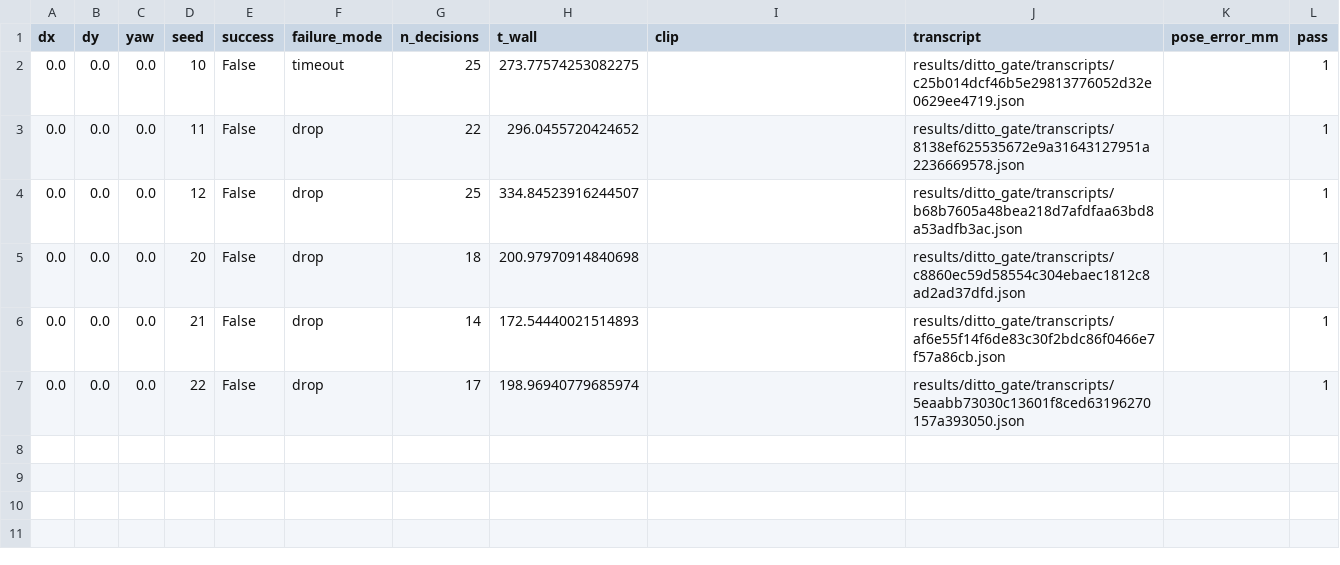
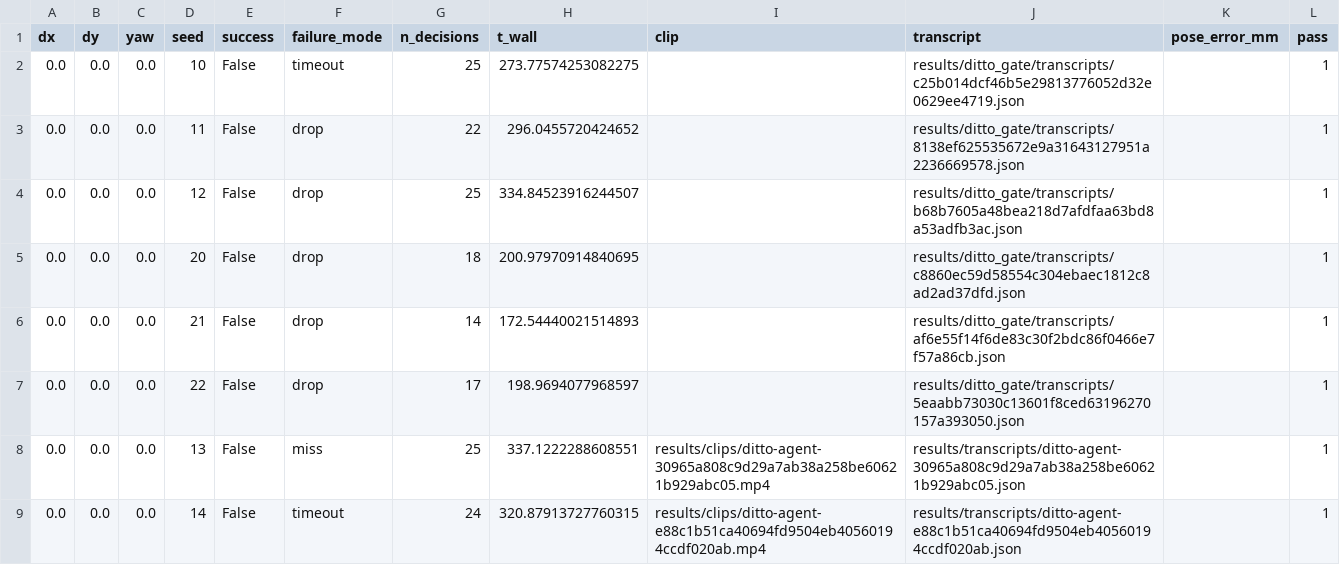
Before and after one commit to Ice-Citron/gaphunter, a CSV file: results/ditto_astra_live_local.csv, drawn as a sheet.

```diff
--- a/results/ditto_astra_live_local.csv
+++ b/results/ditto_astra_live_local.csv
@@ -4,4 +4,6 @@ dx,dy,yaw,seed,success,failure_mode,n_decisions,t_wall,clip,transcript,pose_erro
 0.0,0.0,0.0,12,False,drop,25,334.84523916244507,,results/ditto_gate/transcripts/b68b7605a48bea218d7afdfaa63bd8a53adfb3ac.json,,1
-0.0,0.0,0.0,20,False,drop,18,200.97970914840698,,results/ditto_gate/transcripts/c8860ec59d58554c304ebaec1812c8ad2ad37dfd.json,,1
+0.0,0.0,0.0,20,False,drop,18,200.97970914840695,,results/ditto_gate/transcripts/c8860ec59d58554c304ebaec1812c8ad2ad37dfd.json,,1
 0.0,0.0,0.0,21,False,drop,14,172.54440021514893,,results/ditto_gate/transcripts/af6e55f14f6de83c30f2bdc86f0466e7f57a86cb.json,,1
-0.0,0.0,0.0,22,False,drop,17,198.96940779685974,,results/ditto_gate/transcripts/5eaabb73030c13601f8ced63196270157a393050.json,,1
+0.0,0.0,0.0,22,False,drop,17,198.9694077968597,,results/ditto_gate/transcripts/5eaabb73030c13601f8ced63196270157a393050.json,,1
+0.0,0.0,0.0,13,False,miss,25,337.1222288608551,results/clips/ditto-agent-30965a808c9d29a7ab38a258be60621b929abc05.mp4,results/transcripts/ditto-agent-30965a808c9d29a7ab38a258be60621b929abc05.json,,1
+0.0,0.0,0.0,14,False,timeout,24,320.87913727760315,results/clips/ditto-agent-e88c1b51ca40694fd9504eb40560194ccdf020ab.mp4,results/transcripts/ditto-agent-e88c1b51ca40694fd9504eb40560194ccdf020ab.json,,1
```
Also changed, not shown: 4 other files.
